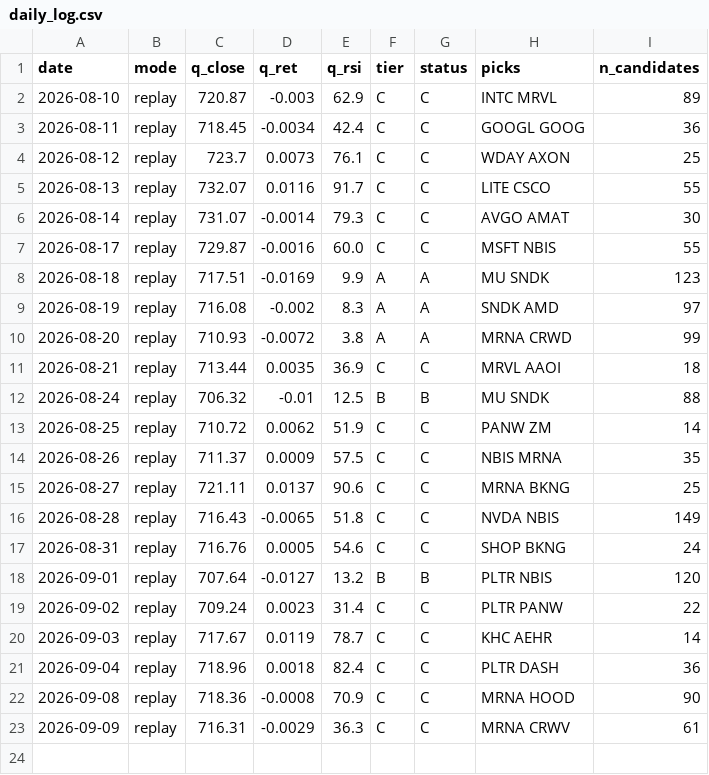
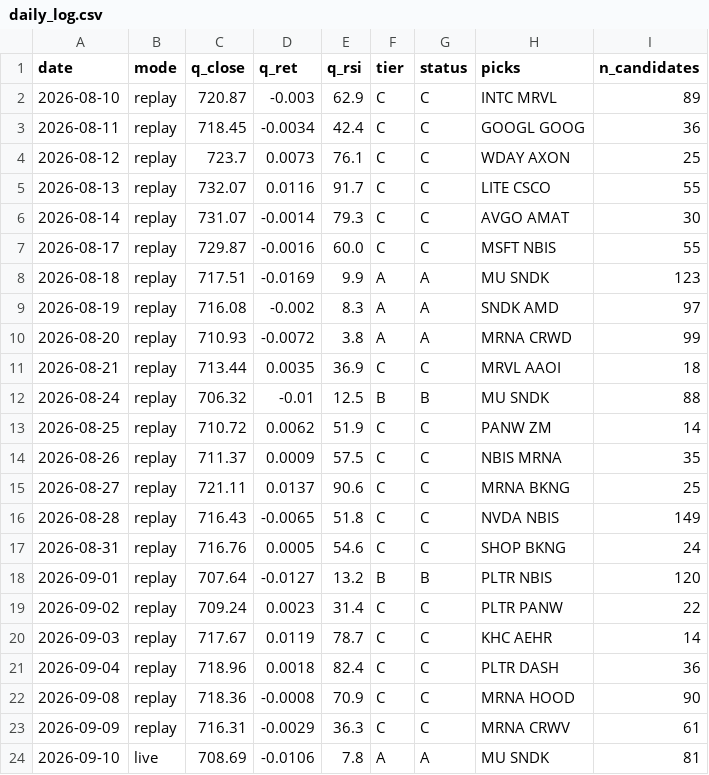
Before and after one commit to exodus611/nasdaq-eod-momentum-scanner, a CSV file: state/daily_log.csv, drawn as a sheet.

```diff
--- a/state/daily_log.csv
+++ b/state/daily_log.csv
@@ -23 +23,2 @@ date,mode,q_close,q_ret,q_rsi,tier,status,picks,n_candidates
 2026-09-09,replay,716.31,-0.0029,36.3,C,C,MRNA CRWV,61
+2026-09-10,live,708.69,-0.0106,7.8,A,A,MU SNDK,81
```
Also changed, not shown: state/journal.csv, 5 other files.
